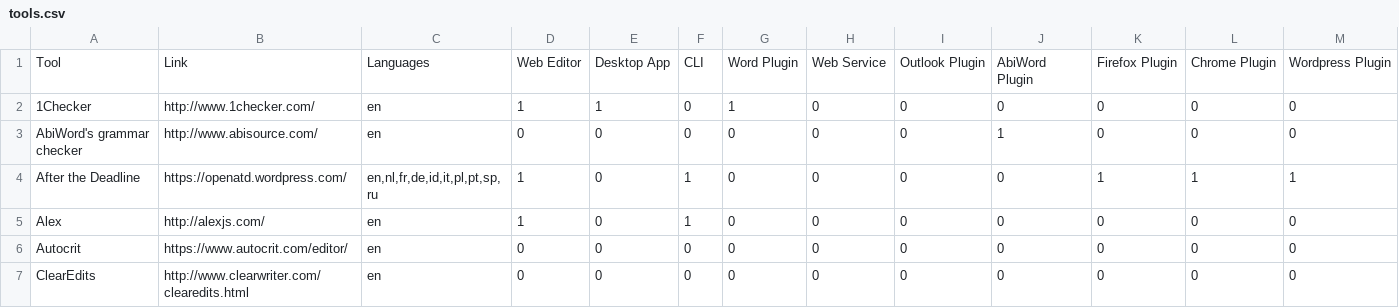
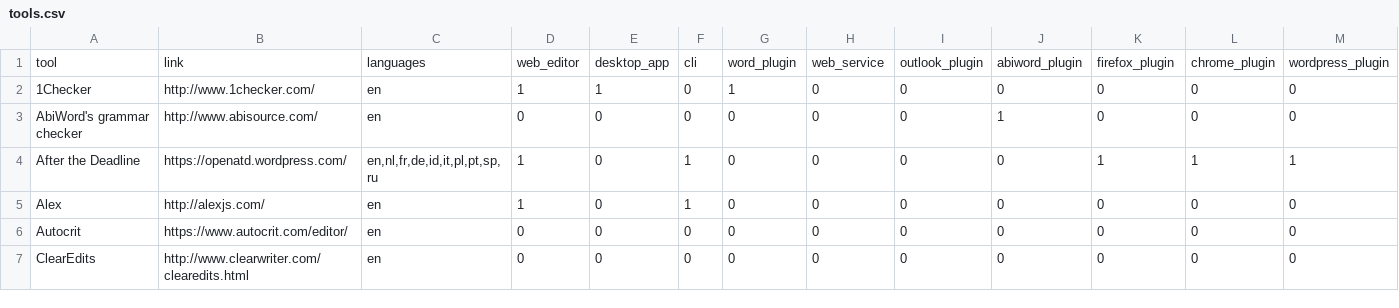
Before and after one commit to amperser/proselint, a CSV file: research/comparison/tools.csv, drawn as a sheet; only a part is shown; removed rows and columns are numbered as before the commit, all else as after; the diff names each change by its address in the sheet, - before the commit and + after, or states it on an @@ line.

Commit message:
chore(research): tools validation through fts (#1478)
- Add a `frictionless` dev-shell to validate our schema.
- Add a `schema.json` to validate the `tools.csv`

```diff
--- a/research/comparison/tools.csv
+++ b/research/comparison/tools.csv
-row 1: Tool | Link | Languages | Web Editor | Desktop App | CLI | Word Plugin | Web Service | Outlook Plugin | AbiWord Plugin | Firefox Plugin | Chrome Plugin | Wordpress Plugin
+row 1: tool | link | languages | web_editor | desktop_app | cli | word_plugin | web_service | outlook_plugin | abiword_plugin | firefox_plugin | chrome_plugin | wordpress_plugin
```
Also changed, not shown: 3 other files.
